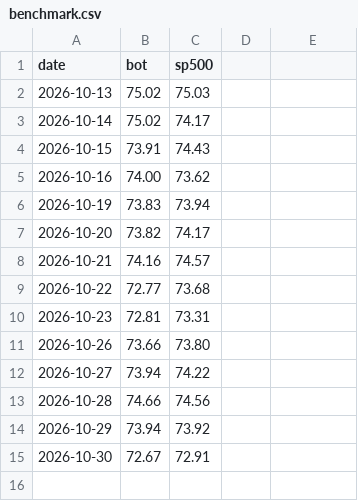
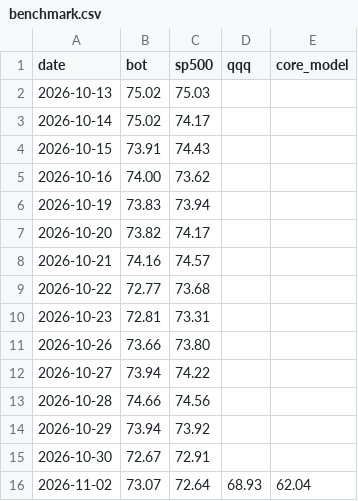
Before and after one commit to samjayf26-prog/investor-bot, a CSV file: research/benchmark.csv, drawn as a sheet; the diff names each change by its address in the sheet, - before the commit and + after, or states it on an @@ line.

```diff
--- a/research/benchmark.csv
+++ b/research/benchmark.csv
-D1: (empty)
+D1: qqq
-E1: (empty)
+E1: core_model
+row 16: 2026-11-02 | 73.07 | 72.64 | 68.93 | 62.04
```
Also changed, not shown: research/direction_log.csv, 2 other files.
